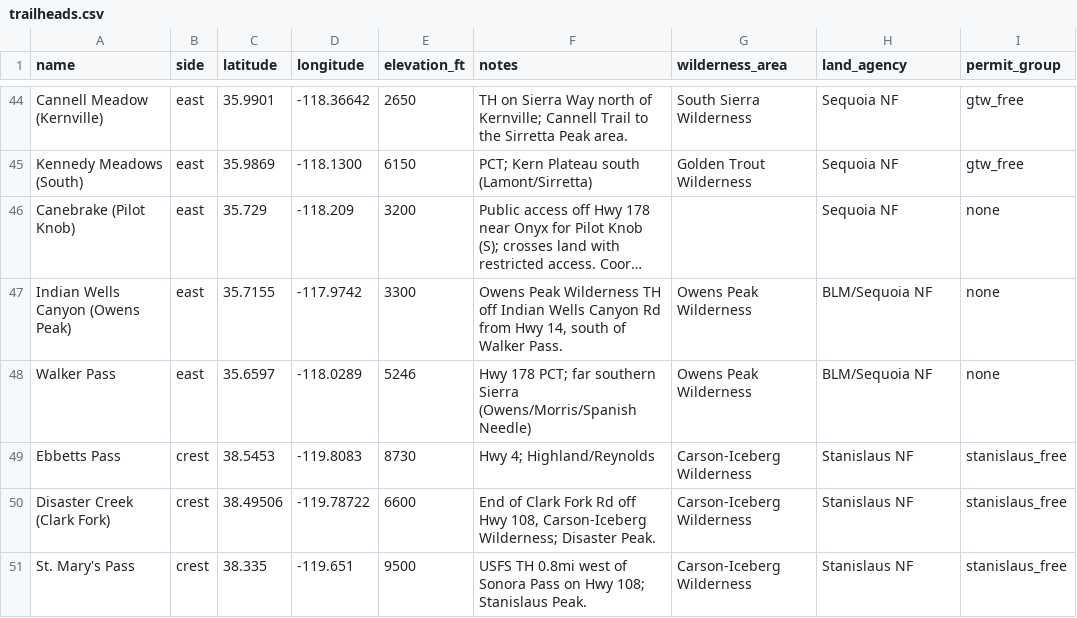
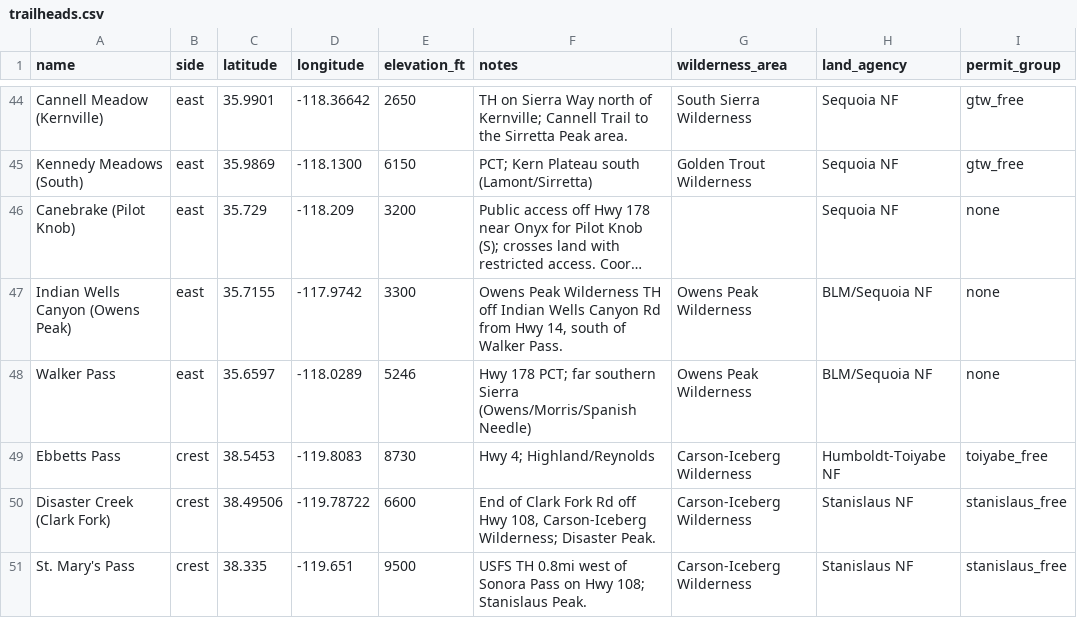
Before and after one commit to asideofkorn/sps-trip-planner, a CSV file: data/trailheads.csv, drawn as a sheet; only a part is shown, gaps mark what is left out; long unchanged cells end in ….

```diff
--- a/data/trailheads.csv
+++ b/data/trailheads.csv
@@ -48,3 +48,3 @@ Indian Wells Canyon (Owens Peak),east,35.7155,-117.9742,3300,"Owens Peak Wildern
 Walker Pass,east,35.6597,-118.0289,5246,Hwy 178 PCT; far southern Sierra (Owens/Morris/Spanish Needle),Owens Peak Wilderness,BLM/Sequoia NF,none
-Ebbetts Pass,crest,38.5453,-119.8083,8730,Hwy 4; Highland/Reynolds,Carson-Iceberg Wilderness,Stanislaus NF,stanislaus_free
+Ebbetts Pass,crest,38.5453,-119.8083,8730,Hwy 4; Highland/Reynolds,Carson-Iceberg Wilderness,Humboldt-Toiyabe NF,toiyabe_free
 Disaster Creek (Clark Fork),crest,38.49506,-119.78722,6600,"End of Clark Fork Rd off Hwy 108, Carson-Iceberg Wilderness; Disaster Peak.",Carson-Iceberg Wilderness,Stanislaus NF,stanislaus_free
```
Also changed, not shown: data/permit_source_log.csv, data/permits.csv, 1 other file.
